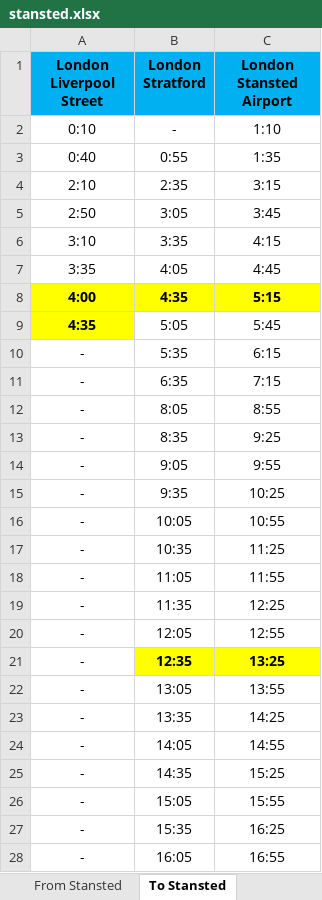
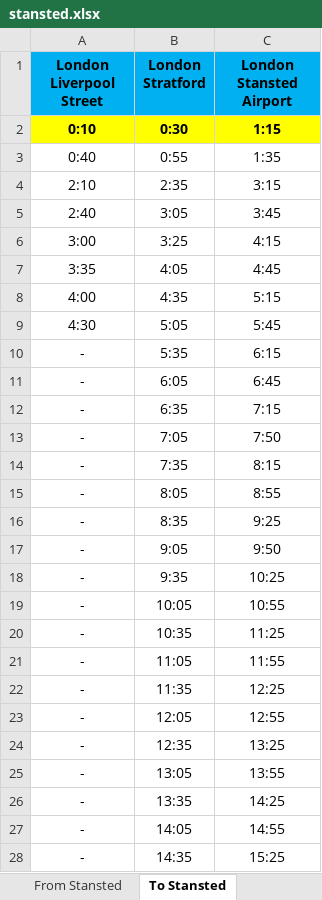
Before and after one commit to Airport-Bus-Express/Timetables, an Excel workbook: timetables/stansted.xlsx, sheet To Stansted, drawn as a sheet; only a part is shown; the shorter side is filled out with more unchanged rows; values as stored, in another font and other column widths than the file's, no borders; charts and pictures not drawn; removed rows and columns are numbered as before the commit, all else as after; the diff covers the shown part only; the diff names each change by its address in the sheet, - before the commit and + after, or states it on an @@ line.

```diff
--- a/timetables/stansted.xlsx (sheet To Stansted)
+++ b/timetables/stansted.xlsx (sheet To Stansted)
-row 2: 0:10 | - | 1:10
+row 2: 0:10 | 0:30 | 1:15
-A5 (London Liverpool Street): 2:50
+A5 (London Liverpool Street): 2:40
-A6 (London Liverpool Street): 3:10
+A6 (London Liverpool Street): 3:00
-B6 (London Stratford): 3:35
+B6 (London Stratford): 3:25
@@ A8:C8 fill: #FFFF00 → none, bold: on → off @@
-A9 (London Liverpool Street): 4:35
+A9 (London Liverpool Street): 4:30
@@ A9 fill: #FFFF00 → none, bold: on → off @@
+row 11: - | 6:05 | 6:45
+row 13: - | 7:05 | 7:50
+row 14: - | 7:35 | 8:15
-C17 (London Stansted Airport): 9:55
+C17 (London Stansted Airport): 9:50
@@ B24:C24 fill: #FFFF00 → none, bold: on → off @@
```
Also changed, not shown: 2 added rows, 2 removed rows and 10 edited cells elsewhere in this sheet, sheet From Stansted, charts or pictures.
